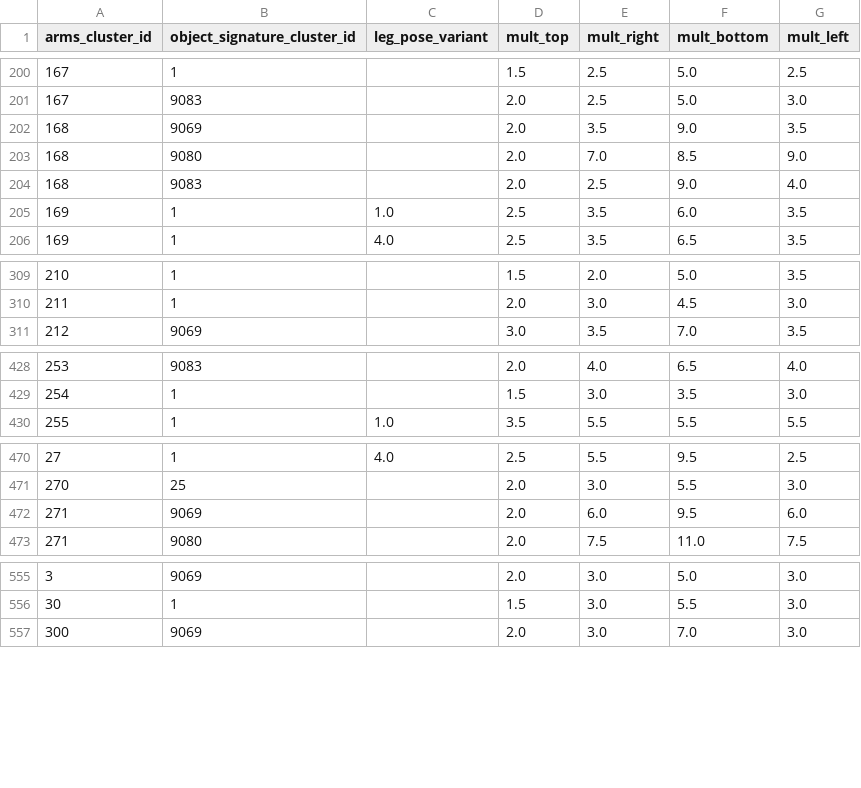
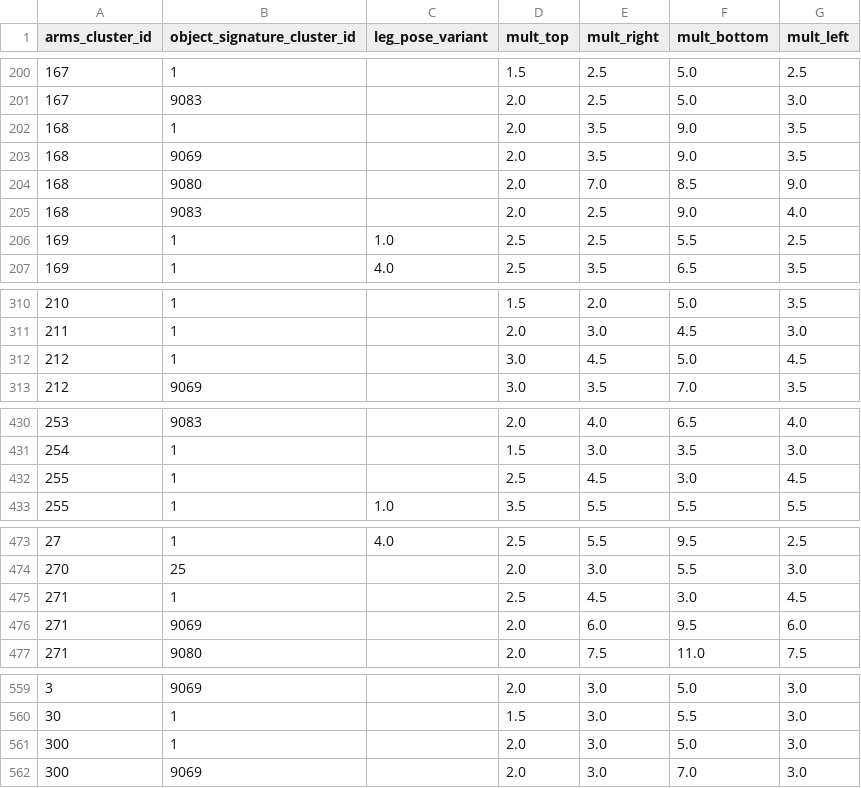
Before and after one commit to mandiberg/takingstock, a CSV file: utilities/data/canonical_multipliers_ArmsPoses3D_768_ObjectFusion_9568.csv, drawn as a sheet; only a part is shown, gaps mark what is left out; the diff covers the shown part only.

```diff
--- a/utilities/data/canonical_multipliers_ArmsPoses3D_768_ObjectFusion_9568.csv
+++ b/utilities/data/canonical_multipliers_ArmsPoses3D_768_ObjectFusion_9568.csv
@@ -201,2 +201,3 @@ arms_cluster_id,object_signature_cluster_id,leg_pose_variant,mult_top,mult_right
 167,9083,,2.0,2.5,5.0,3.0
+168,1,,2.0,3.5,9.0,3.5
 168,9069,,2.0,3.5,9.0,3.5
@@ -204,3 +205,3 @@ arms_cluster_id,object_signature_cluster_id,leg_pose_variant,mult_top,mult_right
 168,9083,,2.0,2.5,9.0,4.0
-169,1,1.0,2.5,3.5,6.0,3.5
+169,1,1.0,2.5,2.5,5.5,2.5
 169,1,4.0,2.5,3.5,6.5,3.5
@@ -310,2 +311,3 @@ arms_cluster_id,object_signature_cluster_id,leg_pose_variant,mult_top,mult_right
 211,1,,2.0,3.0,4.5,3.0
+212,1,,3.0,4.5,5.0,4.5
 212,9069,,3.0,3.5,7.0,3.5
@@ -429,2 +431,3 @@ arms_cluster_id,object_signature_cluster_id,leg_pose_variant,mult_top,mult_right
 254,1,,1.5,3.0,3.5,3.0
+255,1,,2.5,4.5,3.0,4.5
 255,1,1.0,3.5,5.5,5.5,5.5
@@ -471,2 +474,3 @@ arms_cluster_id,object_signature_cluster_id,leg_pose_variant,mult_top,mult_right
 270,25,,2.0,3.0,5.5,3.0
+271,1,,2.5,4.5,3.0,4.5
 271,9069,,2.0,6.0,9.5,6.0
@@ -556,2 +560,3 @@ arms_cluster_id,object_signature_cluster_id,leg_pose_variant,mult_top,mult_right
 30,1,,1.5,3.0,5.5,3.0
+300,1,,2.0,3.0,5.0,3.0
 300,9069,,2.0,3.0,7.0,3.0
```
Also changed, not shown: 1 added row and 28 edited cells elsewhere in this file, 8 other files.
